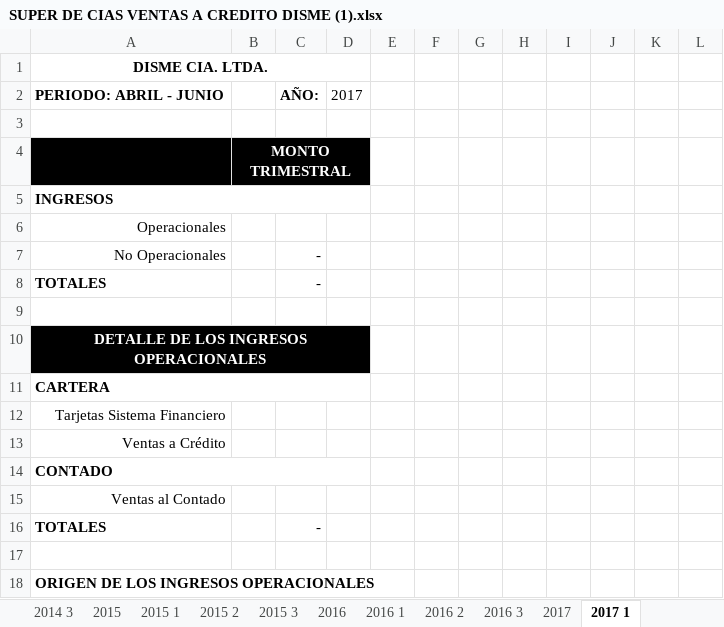
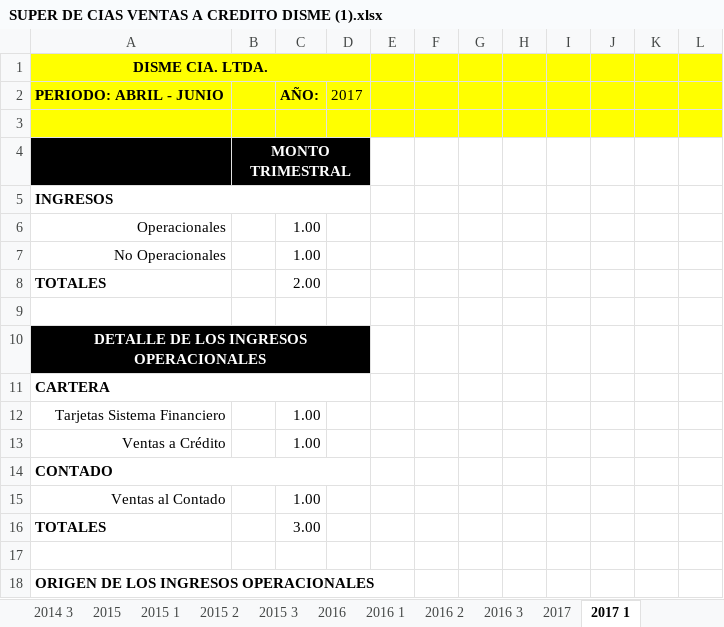
Before and after one commit to jorjoluiso/apex_excel, an Excel workbook: ejemplo/SUPER DE CIAS VENTAS A CREDITO DISME (1).xlsx, sheet 2017 1, drawn as a sheet; only a part is shown; values as stored, in another font and other column widths than the file's, no borders; the diff covers the shown part only; the diff names each change by its address in the sheet, - before the commit and + after, or states it on an @@ line.

```diff
--- a/ejemplo/SUPER DE CIAS VENTAS A CREDITO DISME (1).xlsx (sheet 2017 1)
+++ b/ejemplo/SUPER DE CIAS VENTAS A CREDITO DISME (1).xlsx (sheet 2017 1)
-A1:L3 fill: none
+A1:L3 fill: #FFFF00
-C6: (empty)
+C6: 1.00
-C7: -
+C7: 1.00
-C8: -
+C8: 2.00
-C12:C13: (empty)
+C12:C13: 1.00
-C15: (empty)
+C15: 1.00
-C16: -
+C16: 3.00
```
Also changed, not shown: 1 added row, 1 removed row, 27 edited cells and cell formats elsewhere in this sheet, 37 other files.
